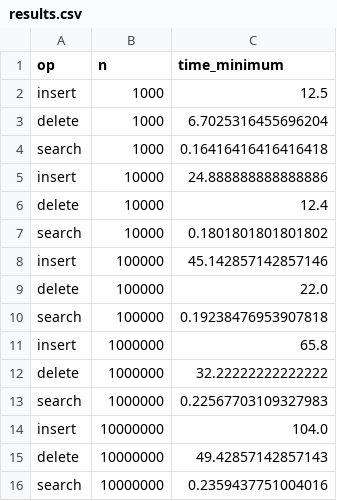
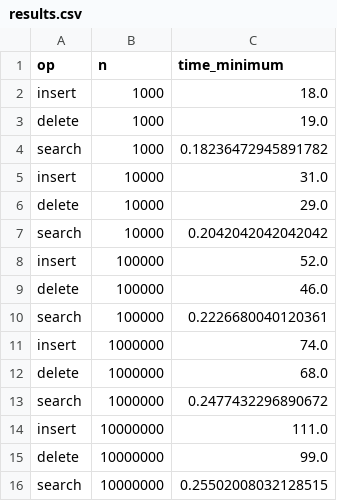
Before and after one commit to krynju/AVLTrees.jl, a CSV file: benchmark/results.csv, drawn as a sheet.

Commit message:
fix benchmarks again

```diff
--- a/benchmark/results.csv
+++ b/benchmark/results.csv
@@ -1,16 +1,16 @@
 op,n,time_minimum
-insert,1000,12.5
-delete,1000,6.7025316455696204
-search,1000,0.16416416416416418
-insert,10000,24.888888888888886
-delete,10000,12.4
-search,10000,0.1801801801801802
-insert,100000,45.142857142857146
-delete,100000,22.0
-search,100000,0.19238476953907818
-insert,1000000,65.8
-delete,1000000,32.22222222222222
-search,1000000,0.22567703109327983
-insert,10000000,104.0
-delete,10000000,49.42857142857143
-search,10000000,0.2359437751004016
+insert,1000,18.0
+delete,1000,19.0
+search,1000,0.18236472945891782
+insert,10000,31.0
+delete,10000,29.0
+search,10000,0.2042042042042042
+insert,100000,52.0
+delete,100000,46.0
+search,100000,0.2226680040120361
+insert,1000000,74.0
+delete,1000000,68.0
+search,1000000,0.2477432296890672
+insert,10000000,111.0
+delete,10000000,99.0
+search,10000000,0.25502008032128515
```
Also changed, not shown: 4 other files.
